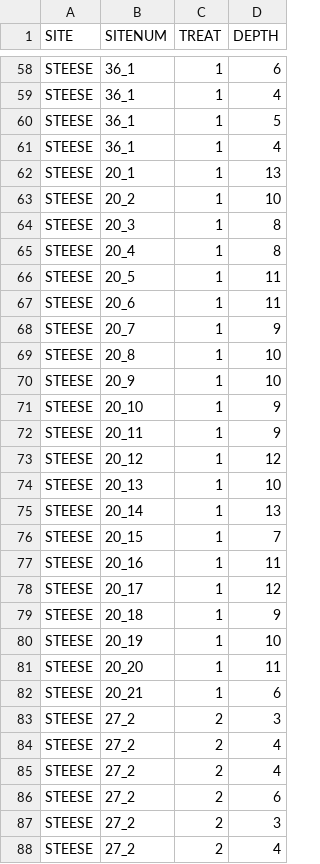
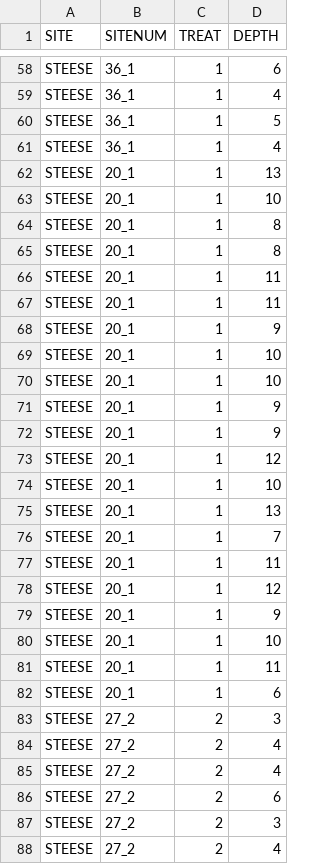
Before and after one commit to k8hayes/tree-regen-manuscript, a CSV file: data/adventaguous_roots.csv, drawn as a sheet; only a part is shown, gaps mark what is left out; the diff names each change by its address in the sheet, - before the commit and + after, or states it on an @@ line.

Commit message:
fixed typo

```diff
--- a/data/adventaguous_roots.csv
+++ b/data/adventaguous_roots.csv
-B63 (SITENUM): 20_2
+B63 (SITENUM): 20_1
-B64 (SITENUM): 20_3
+B64 (SITENUM): 20_1
-B65 (SITENUM): 20_4
+B65 (SITENUM): 20_1
-B66 (SITENUM): 20_5
+B66 (SITENUM): 20_1
-B67 (SITENUM): 20_6
+B67 (SITENUM): 20_1
-B68 (SITENUM): 20_7
+B68 (SITENUM): 20_1
-B69 (SITENUM): 20_8
+B69 (SITENUM): 20_1
-B70 (SITENUM): 20_9
+B70 (SITENUM): 20_1
-B71 (SITENUM): 20_10
+B71 (SITENUM): 20_1
-B72 (SITENUM): 20_11
+B72 (SITENUM): 20_1
-B73 (SITENUM): 20_12
+B73 (SITENUM): 20_1
-B74 (SITENUM): 20_13
+B74 (SITENUM): 20_1
-B75 (SITENUM): 20_14
+B75 (SITENUM): 20_1
-B76 (SITENUM): 20_15
+B76 (SITENUM): 20_1
-B77 (SITENUM): 20_16
+B77 (SITENUM): 20_1
-B78 (SITENUM): 20_17
+B78 (SITENUM): 20_1
-B79 (SITENUM): 20_18
+B79 (SITENUM): 20_1
-B80 (SITENUM): 20_19
+B80 (SITENUM): 20_1
-B81 (SITENUM): 20_20
+B81 (SITENUM): 20_1
-B82 (SITENUM): 20_21
+B82 (SITENUM): 20_1
```
Also changed, not shown: 1 other file.
